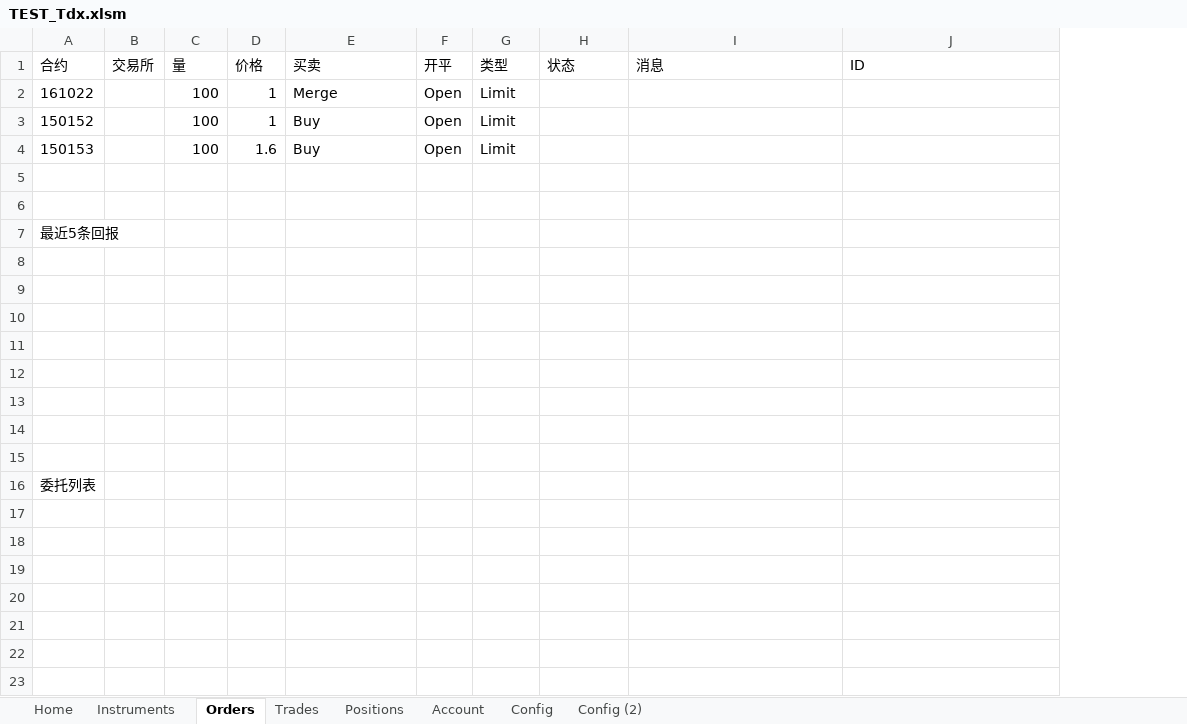
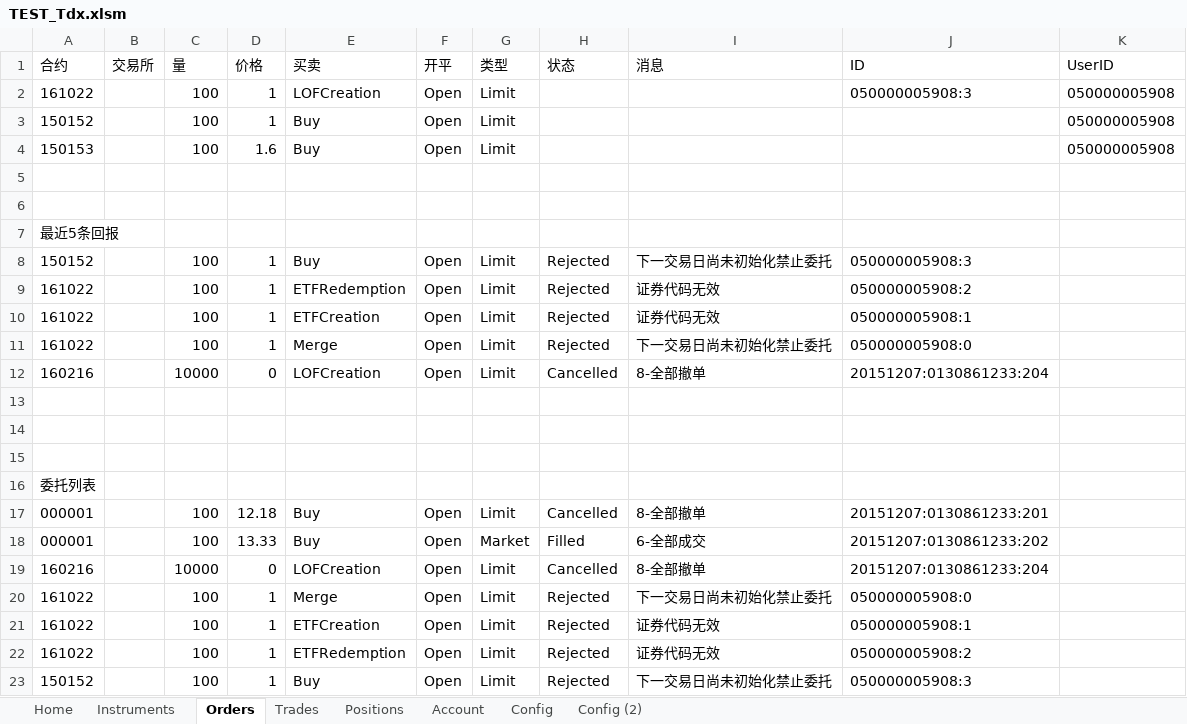
Before and after one commit to sagpant/XAPI2, an Excel workbook: COM/TEST_Tdx.xlsm, sheet Orders, drawn as a sheet; values as stored, in another font and other column widths than the file's, no borders; charts and pictures not drawn; the diff names each change by its address in the sheet, - before the commit and + after, or states it on an @@ line.

```diff
--- a/COM/TEST_Tdx.xlsm (sheet Orders)
+++ b/COM/TEST_Tdx.xlsm (sheet Orders)
+column K (UserID), rows 2-4: all 050000005908
-E2 (买卖): Merge
+E2 (买卖): LOFCreation
-J2 (ID): (empty)
+J2 (ID): 050000005908:3
-row 8: (empty)
+row 8: 150152 |  | 100 | 1 | Buy | Open | Limit | Rejected | 下一交易日尚未初始化禁止委托 | 050000005908:3
-row 9: (empty)
+row 9: 161022 |  | 100 | 1 | ETFRedemption | Open | Limit | Rejected | 证券代码无效 | 050000005908:2
-row 10: (empty)
+row 10: 161022 |  | 100 | 1 | ETFCreation | Open | Limit | Rejected | 证券代码无效 | 050000005908:1
-row 11: (empty)
+row 11: 161022 |  | 100 | 1 | Merge | Open | Limit | Rejected | 下一交易日尚未初始化禁止委托 | 050000005908:0
-row 12: (empty)
+row 12: 160216 |  | 10000 | 0 | LOFCreation | Open | Limit | Cancelled | 8-全部撤单 | 20151207:0130861233:204
+row 17: 000001 |  | 100 | 12.18 | Buy | Open | Limit | Cancelled | 8-全部撤单 | 20151207:0130861233:201
+row 18: 000001 |  | 100 | 13.33 | Buy | Open | Market | Filled | 6-全部成交 | 20151207:0130861233:202
+row 19: 160216 |  | 10000 | 0 | LOFCreation | Open | Limit | Cancelled | 8-全部撤单 | 20151207:0130861233:204
+row 20: 161022 |  | 100 | 1 | Merge | Open | Limit | Rejected | 下一交易日尚未初始化禁止委托 | 050000005908:0
+row 21: 161022 |  | 100 | 1 | ETFCreation | Open | Limit | Rejected | 证券代码无效 | 050000005908:1
+row 22: 161022 |  | 100 | 1 | ETFRedemption | Open | Limit | Rejected | 证券代码无效 | 050000005908:2
+row 23: 150152 |  | 100 | 1 | Buy | Open | Limit | Rejected | 下一交易日尚未初始化禁止委托 | 050000005908:3
```
Also changed, not shown: sheet Trades, sheet Positions, sheet Config, 8 other files.
